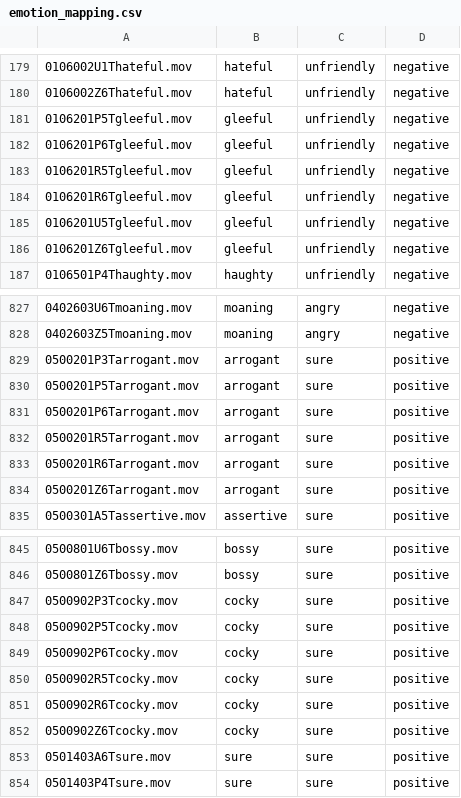
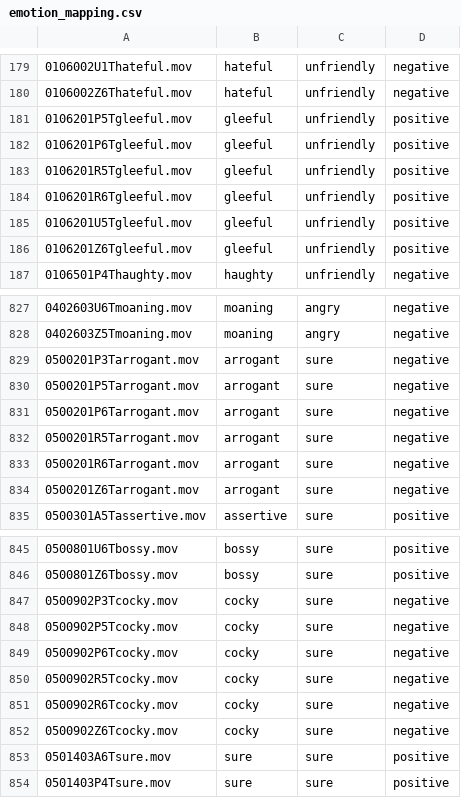
Before and after one commit to cyriaquebrousse/voice-features-pc, a CSV file: emotion_mapping.csv, drawn as a sheet; only a part is shown, gaps mark what is left out; the diff covers the shown part only.

```diff
--- a/emotion_mapping.csv
+++ b/emotion_mapping.csv
@@ -180,8 +180,8 @@
 0106002Z6Thateful.mov,hateful,unfriendly,negative
-0106201P5Tgleeful.mov,gleeful,unfriendly,negative
-0106201P6Tgleeful.mov,gleeful,unfriendly,negative
-0106201R5Tgleeful.mov,gleeful,unfriendly,negative
-0106201R6Tgleeful.mov,gleeful,unfriendly,negative
-0106201U5Tgleeful.mov,gleeful,unfriendly,negative
-0106201Z6Tgleeful.mov,gleeful,unfriendly,negative
+0106201P5Tgleeful.mov,gleeful,unfriendly,positive
+0106201P6Tgleeful.mov,gleeful,unfriendly,positive
+0106201R5Tgleeful.mov,gleeful,unfriendly,positive
+0106201R6Tgleeful.mov,gleeful,unfriendly,positive
+0106201U5Tgleeful.mov,gleeful,unfriendly,positive
+0106201Z6Tgleeful.mov,gleeful,unfriendly,positive
 0106501P4Thaughty.mov,haughty,unfriendly,negative
@@ -828,8 +828,8 @@
 0402603Z5Tmoaning.mov,moaning,angry,negative
-0500201P3Tarrogant.mov,arrogant,sure,positive
-0500201P5Tarrogant.mov,arrogant,sure,positive
-0500201P6Tarrogant.mov,arrogant,sure,positive
-0500201R5Tarrogant.mov,arrogant,sure,positive
-0500201R6Tarrogant.mov,arrogant,sure,positive
-0500201Z6Tarrogant.mov,arrogant,sure,positive
+0500201P3Tarrogant.mov,arrogant,sure,negative
+0500201P5Tarrogant.mov,arrogant,sure,negative
+0500201P6Tarrogant.mov,arrogant,sure,negative
+0500201R5Tarrogant.mov,arrogant,sure,negative
+0500201R6Tarrogant.mov,arrogant,sure,negative
+0500201Z6Tarrogant.mov,arrogant,sure,negative
 0500301A5Tassertive.mov,assertive,sure,positive
@@ -846,8 +846,8 @@
 0500801Z6Tbossy.mov,bossy,sure,positive
-0500902P3Tcocky.mov,cocky,sure,positive
-0500902P5Tcocky.mov,cocky,sure,positive
-0500902P6Tcocky.mov,cocky,sure,positive
-0500902R5Tcocky.mov,cocky,sure,positive
-0500902R6Tcocky.mov,cocky,sure,positive
-0500902Z6Tcocky.mov,cocky,sure,positive
+0500902P3Tcocky.mov,cocky,sure,negative
+0500902P5Tcocky.mov,cocky,sure,negative
+0500902P6Tcocky.mov,cocky,sure,negative
+0500902R5Tcocky.mov,cocky,sure,negative
+0500902R6Tcocky.mov,cocky,sure,negative
+0500902Z6Tcocky.mov,cocky,sure,negative
 0501403A6Tsure.mov,sure,sure,positive
```
Also changed, not shown: 102 edited cells elsewhere in this file, 1 other file.
